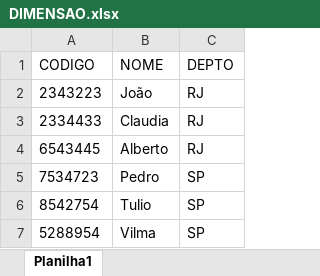
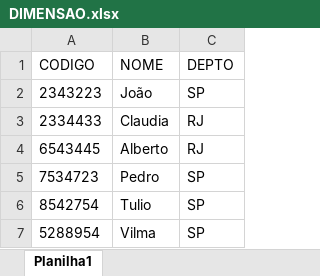
Before and after one commit to MBrugnaroto/ETL-Pipeline-with-Pentaho, an Excel workbook: files/DIMENSAO.xlsx, sheet Planilha1, drawn as a sheet; values as stored, in another font and other column widths than the file's, no borders; the diff names each change by its address in the sheet, - before the commit and + after, or states it on an @@ line.

```diff
--- a/files/DIMENSAO.xlsx (sheet Planilha1)
+++ b/files/DIMENSAO.xlsx (sheet Planilha1)
-C2 (DEPTO): RJ
+C2 (DEPTO): SP
```
Also changed, not shown: files/FATO.xlsx, 2 other files.
